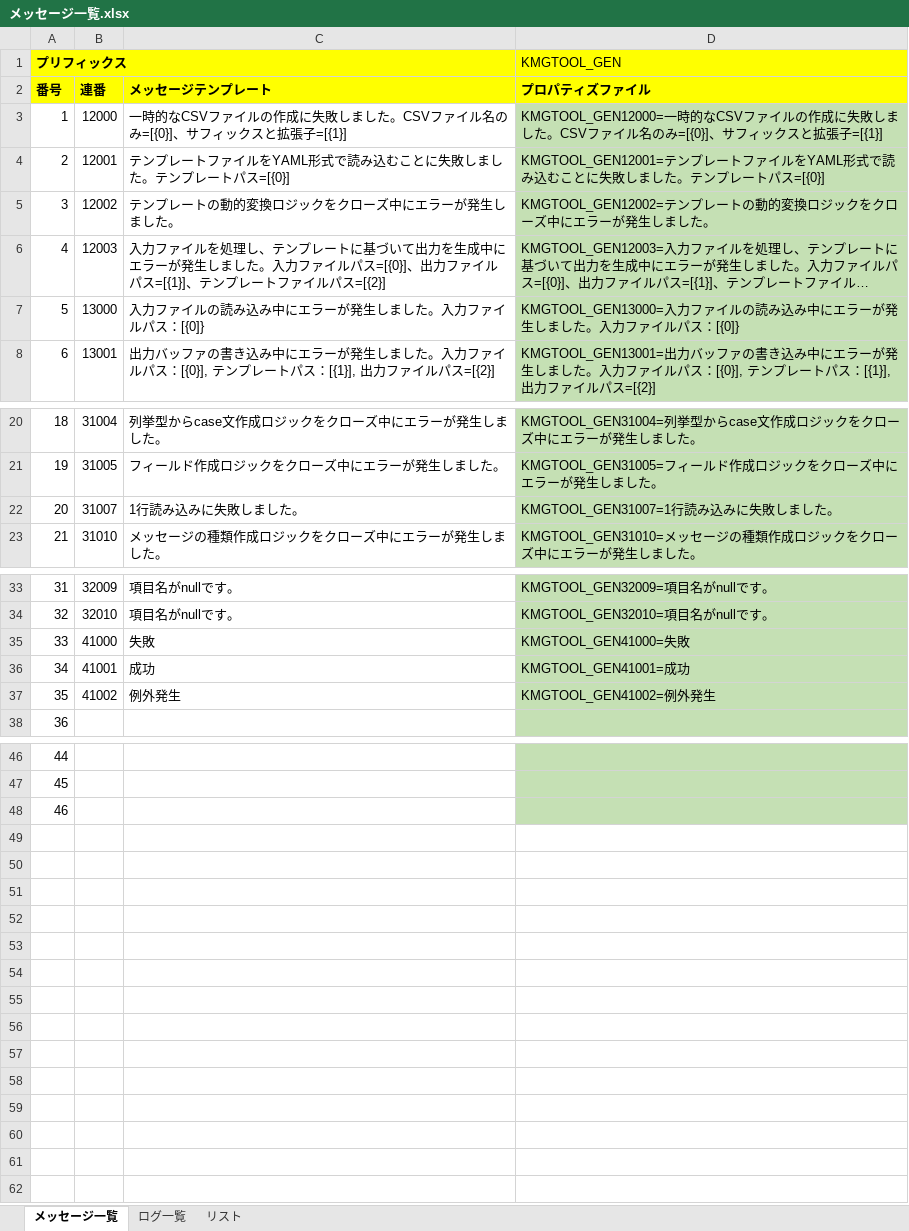
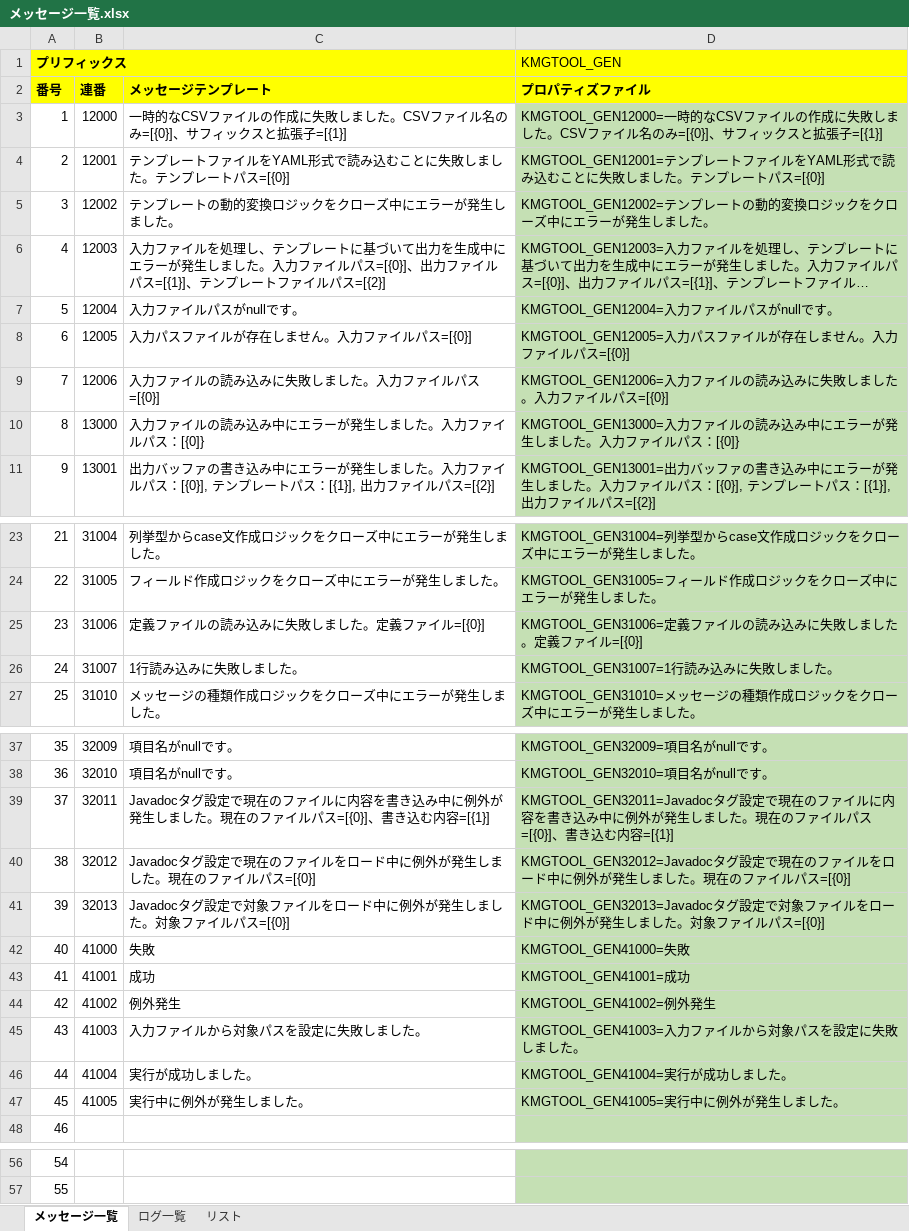
Before and after one commit to KenichiroArai/kmg-tool-base, an Excel workbook: doc/メッセージ一覧.xlsx, sheet メッセージ一覧, drawn as a sheet; only a part is shown, gaps mark what is left out; long unchanged cells end in …; values as stored, in another font and other column widths than the file's, no borders; charts and pictures not drawn; removed rows and columns are numbered as before the commit, all else as after; the diff names each change by its address in the sheet, - before the commit and + after, or states it on an @@ line.

```diff
--- a/doc/メッセージ一覧.xlsx (sheet メッセージ一覧)
+++ b/doc/メッセージ一覧.xlsx (sheet メッセージ一覧)
+row 7: 5 | 12004 | 入力ファイルパスがnullです。 | KMGTOOL_GEN12004=入力ファイルパスがnullです。
+row 8: 6 | 12005 | 入力パスファイルが存在しません。入力ファイルパス=[{0}] | KMGTOOL_GEN12005=入力パスファイルが存在しません。入力ファイルパス=[{0}]
+row 9: 7 | 12006 | 入力ファイルの読み込みに失敗しました。入力ファイルパス=[{0}] | KMGTOOL_GEN12006=入力ファイルの読み込みに失敗しました。入力ファイルパス=[{0}]
@@ column A (番号) renumbered between rows 10 and 57 @@
+row 25: 23 | 31006 | 定義ファイルの読み込みに失敗しました。定義ファイル=[{0}] | KMGTOOL_GEN31006=定義ファイルの読み込みに失敗しました。定義ファイル=[{0}]
+row 39: 37 | 32011 | Javadocタグ設定で現在のファイルに内容を書き込み中に例外が発生しました。現在のファイルパス=[{0}]、書き込む内容=[{1}] | KMGTOOL_GEN32011=Javadocタグ設定で現在のファイルに内容を書き込み中に例外が発生しました。現在のファイルパス=[{0}]、書き込む内容=[{1}]
+row 40: 38 | 32012 | Javadocタグ設定で現在のファイルをロード中に例外が発生しました。現在のファイルパス=[{0}] | KMGTOOL_GEN32012=Javadocタグ設定で現在のファイルをロード中に例外が発生しました。現在のファイルパス=[{0}]
+row 41: 39 | 32013 | Javadocタグ設定で対象ファイルをロード中に例外が発生しました。対象ファイルパス=[{0}] | KMGTOOL_GEN32013=Javadocタグ設定で対象ファイルをロード中に例外が発生しました。対象ファイルパス=[{0}]
+row 45: 43 | 41003 | 入力ファイルから対象パスを設定に失敗しました。 | KMGTOOL_GEN41003=入力ファイルから対象パスを設定に失敗しました。
+row 46: 44 | 41004 | 実行が成功しました。 | KMGTOOL_GEN41004=実行が成功しました。
+row 47: 45 | 41005 | 実行中に例外が発生しました。 | KMGTOOL_GEN41005=実行中に例外が発生しました。
-row 48: 46
```
Also changed, not shown: sheet ログ一覧, formulas that keep their value, 9 other files.
